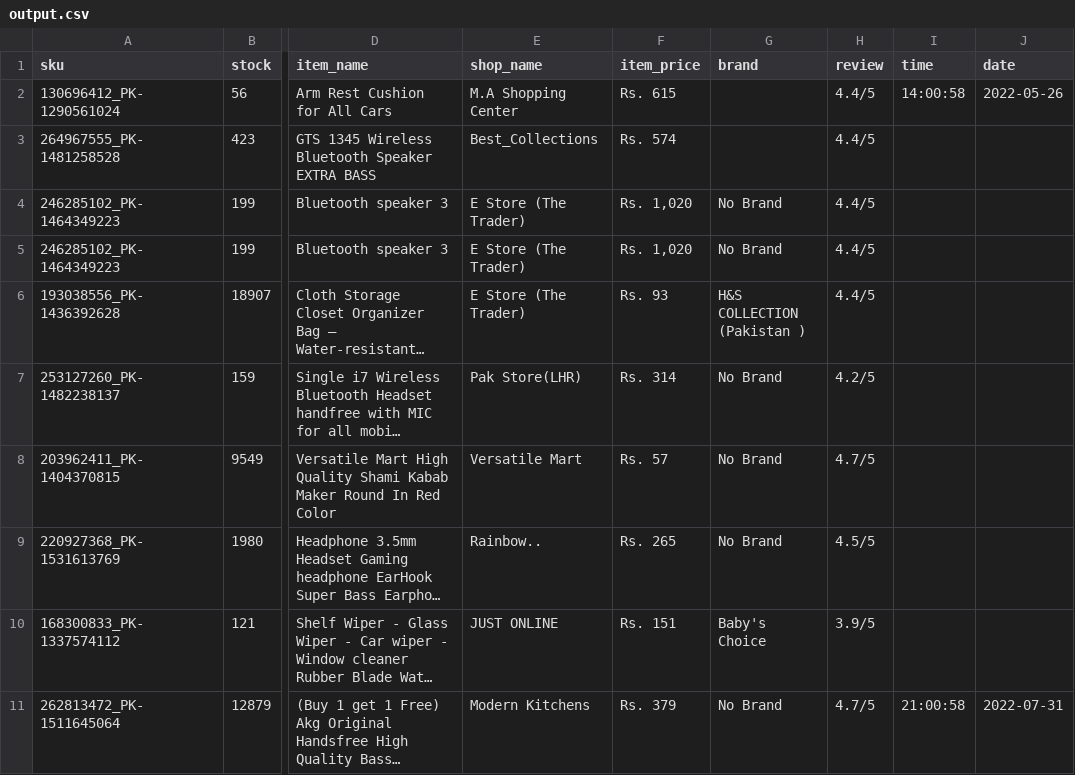
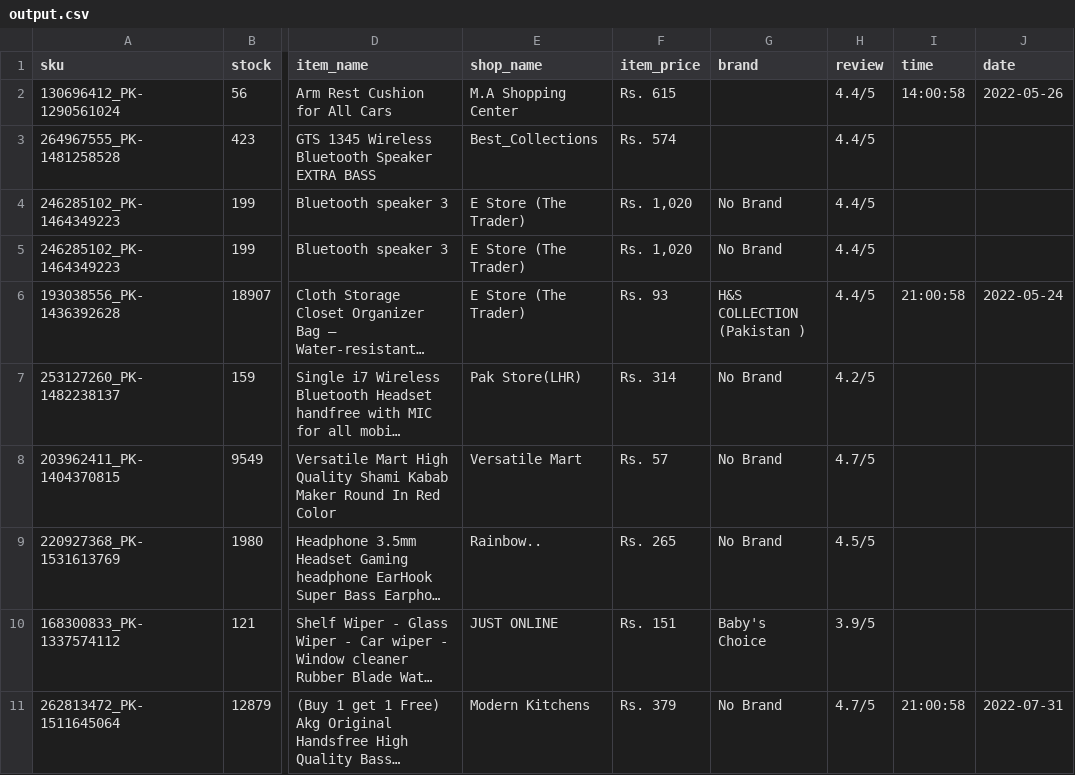
Before and after one commit to sajjad-yousuf-96/ESCOUT, a CSV file: output.csv, drawn as a sheet; only a part is shown, gaps mark what is left out; long unchanged cells end in …; the diff names each change by its address in the sheet, - before the commit and + after, or states it on an @@ line.

```diff
--- a/output.csv
+++ b/output.csv
-I6 (time): (empty)
+I6 (time): 21:00:58
-J6 (date): (empty)
+J6 (date): 2022-05-24
```
Also changed, not shown: 1 other file.
